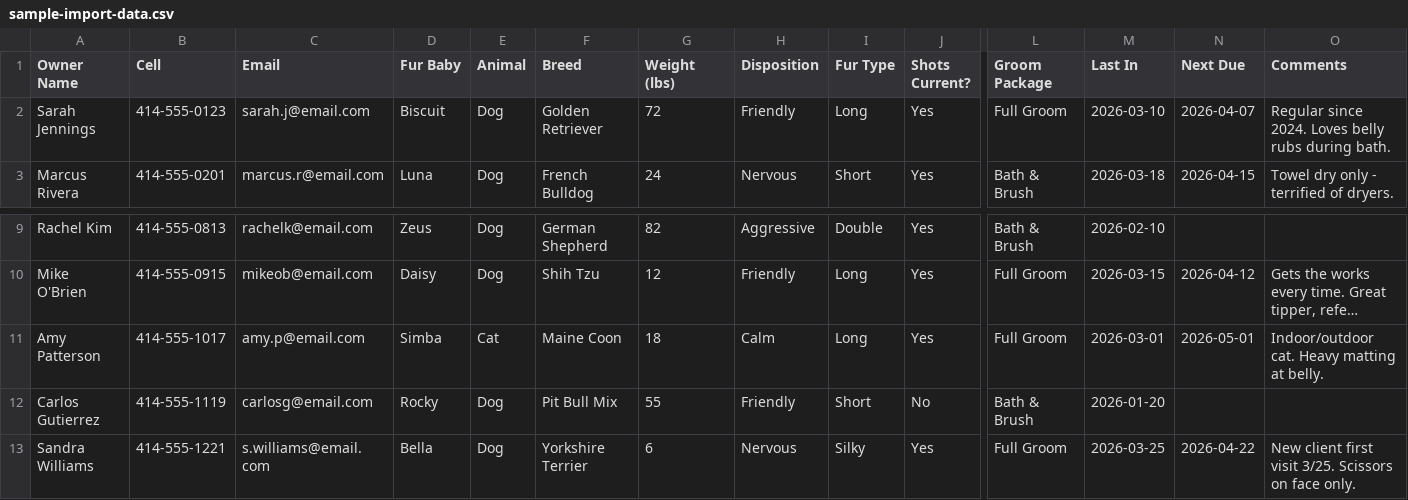
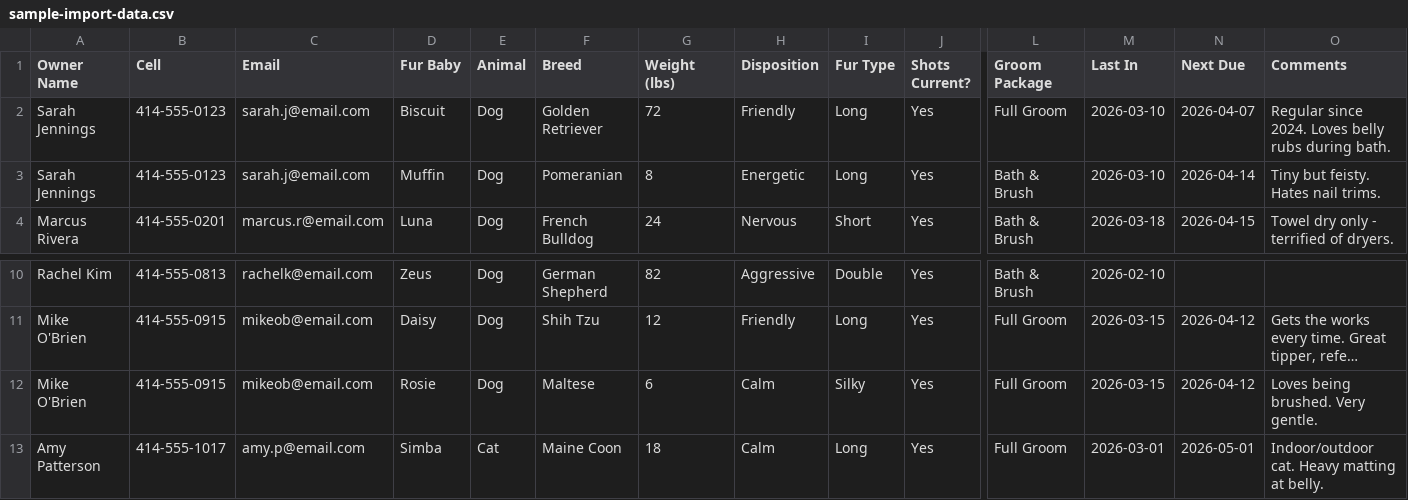
Before and after one commit to jcroasdaile1-del/formsmith-demos, a CSV file: sample-import-data.csv, drawn as a sheet; only a part is shown, gaps mark what is left out; the shorter side is filled out with more unchanged rows; long unchanged cells end in …; rows hold the shown columns only; the diff names each change by its address in the sheet, - before the commit and + after, or states it on an @@ line.

Commit message:
Add multi-pet support with navigator bar (prev/next/add pet)

```diff
--- a/sample-import-data.csv
+++ b/sample-import-data.csv
+row 3: Sarah Jennings | 414-555-0123 | sarah.j@email.com | Muffin | Dog | Pomeranian | 8 | Energetic | Long | Yes | Bath & Brush | 2026-03-10 | 2026-04-14 | Tiny but feisty. Hates nail trims.
+row 12: Mike O'Brien | 414-555-0915 | mikeob@email.com | Rosie | Dog | Maltese | 6 | Calm | Silky | Yes | Full Groom | 2026-03-15 | 2026-04-12 | Loves being brushed. Very gentle.
```
Also changed, not shown: 1 other file.
